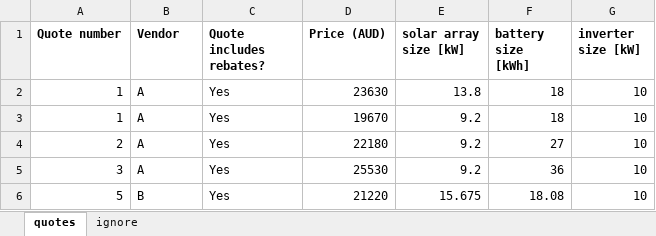
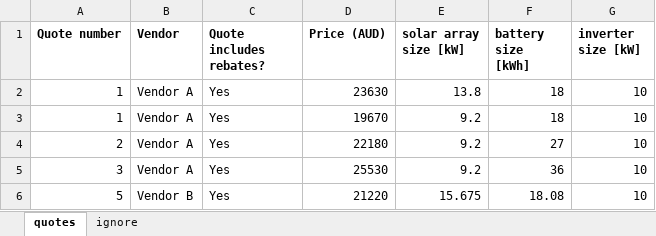
Before and after one commit to jonk510/my-solar-battery-comparison-tool, an Excel workbook: solar_battery_quotes.xlsx, sheet quotes, drawn as a sheet; values as stored, in another font and other column widths than the file's, no borders; charts and pictures not drawn; the diff names each change by its address in the sheet, - before the commit and + after, or states it on an @@ line.

```diff
--- a/solar_battery_quotes.xlsx (sheet quotes)
+++ b/solar_battery_quotes.xlsx (sheet quotes)
-B2:B5 (Vendor): A
+B2:B5 (Vendor): Vendor A
-B6 (Vendor): B
+B6 (Vendor): Vendor B
```
Also changed, not shown: charts or pictures.
